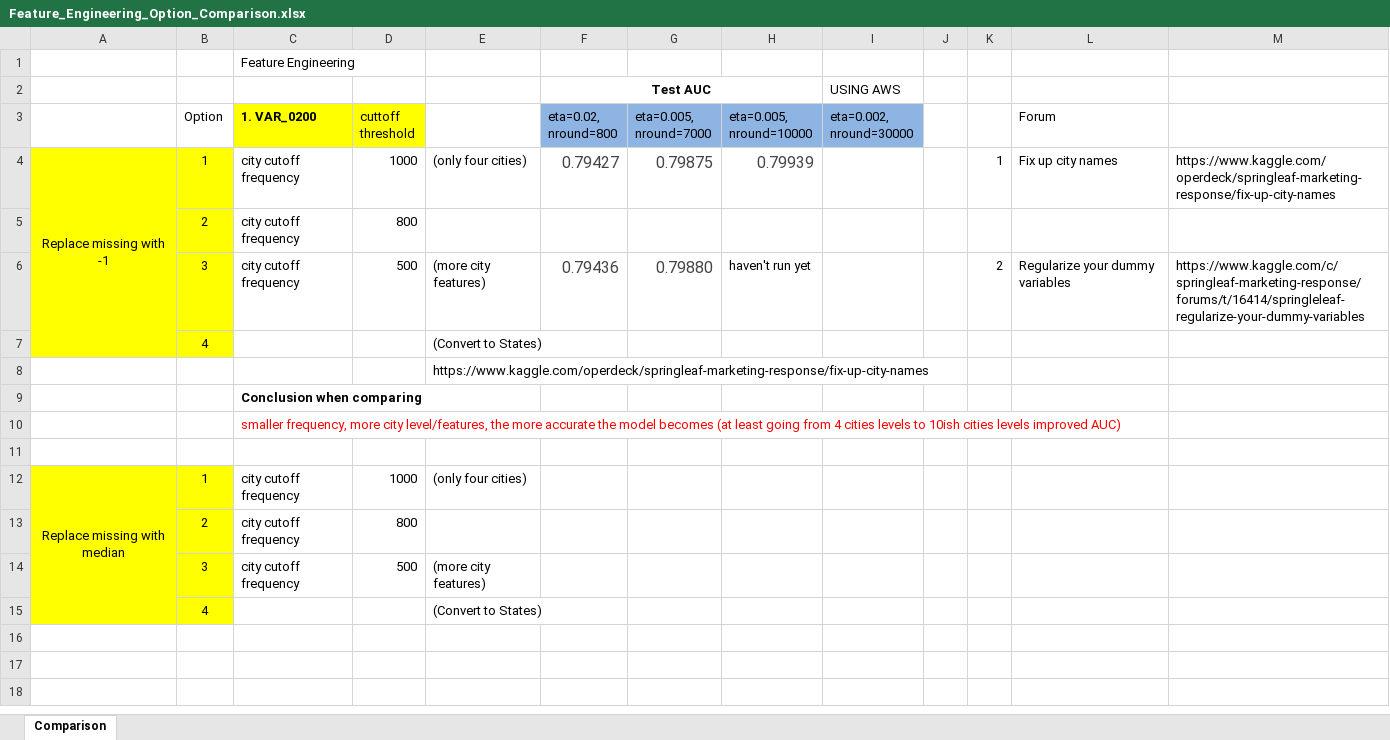
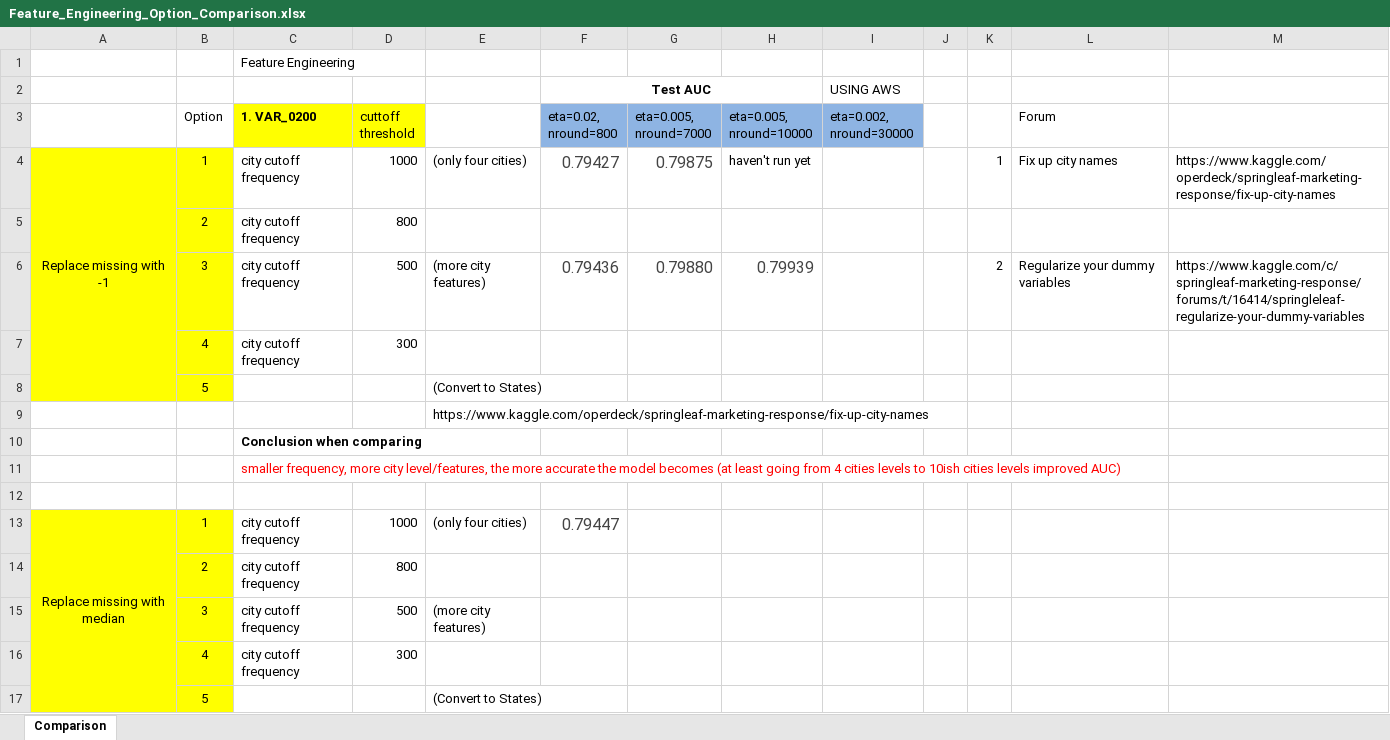
Before and after one commit to chriszeng8/SpringLeaf-Kaggle-2015, an Excel workbook: Feature_Engineering_Option_Comparison.xlsx, sheet Comparison, drawn as a sheet; values as stored, in another font and other column widths than the file's, no borders; removed rows and columns are numbered as before the commit, all else as after; the diff names each change by its address in the sheet, - before the commit and + after, or states it on an @@ line.

Commit message:
record change

```diff
--- a/Feature_Engineering_Option_Comparison.xlsx (sheet Comparison)
+++ b/Feature_Engineering_Option_Comparison.xlsx (sheet Comparison)
-H4 (eta=0.005, nround=10000): 0.79939
+H4 (eta=0.005, nround=10000): haven't run yet
-H4 text colour: #444444
+H4 text colour: black, text size: smaller
-H6 (eta=0.005, nround=10000): haven't run yet
+H6 (eta=0.005, nround=10000): 0.79939
-H6 text colour: black
+H6 text colour: #444444, text size: larger
-row 7:  | 4 |  |  | (Convert to States)
+row 7:  | 4 | city cutoff frequency | 300
+row 8:  | 5 |  |  | (Convert to States)
-F13 (eta=0.02, nround=800): (empty)
+F13 (eta=0.02, nround=800): 0.79447
-row 15:  | 4 |  |  | (Convert to States)
+row 16:  | 4 | city cutoff frequency | 300
+row 17:  | 5 |  |  | (Convert to States)
```
